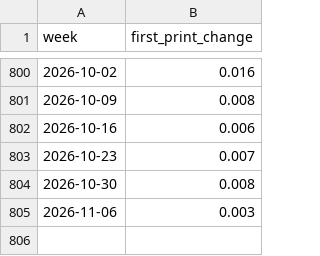
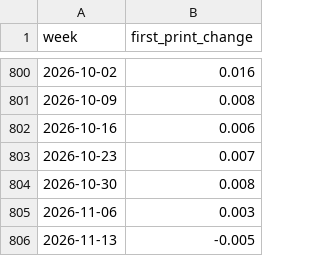
Before and after one commit to bluebloom18/macro-compass, a CSV file: nfci/first_prints.csv, drawn as a sheet; only a part is shown, gaps mark what is left out; the diff names each change by its address in the sheet, - before the commit and + after, or states it on an @@ line.

```diff
--- a/nfci/first_prints.csv
+++ b/nfci/first_prints.csv
+row 806: 2026-11-13 | -0.005
```
